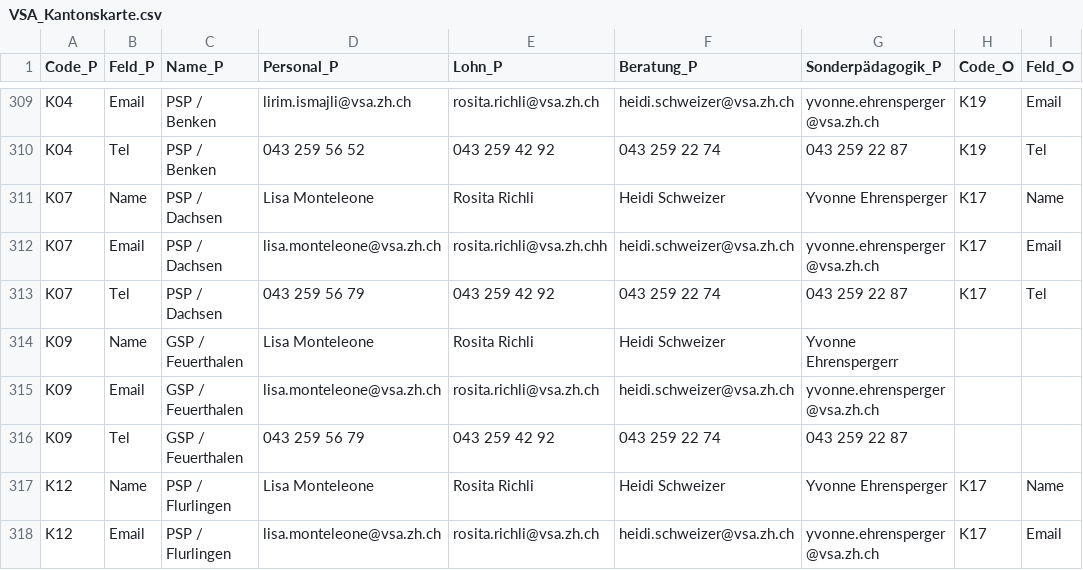
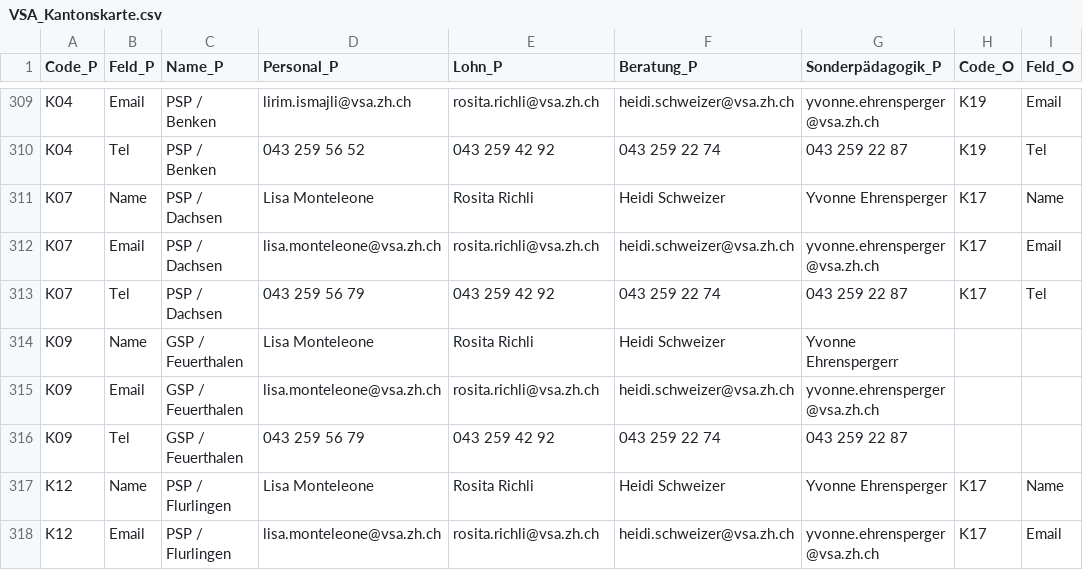
Before and after one commit to statistikZH/Visualisierung_VSAKarte, a CSV file: Data/VSA_Kantonskarte.csv, drawn as a sheet; only a part is shown, gaps mark what is left out; the diff names each change by its address in the sheet, - before the commit and + after, or states it on an @@ line.

Commit message:
Update VSA_Kantonskarte.csv

```diff
--- a/Data/VSA_Kantonskarte.csv
+++ b/Data/VSA_Kantonskarte.csv
-E312 (Lohn_P): rosita.richli@vsa.zh.chh
+E312 (Lohn_P): rosita.richli@vsa.zh.ch
```
